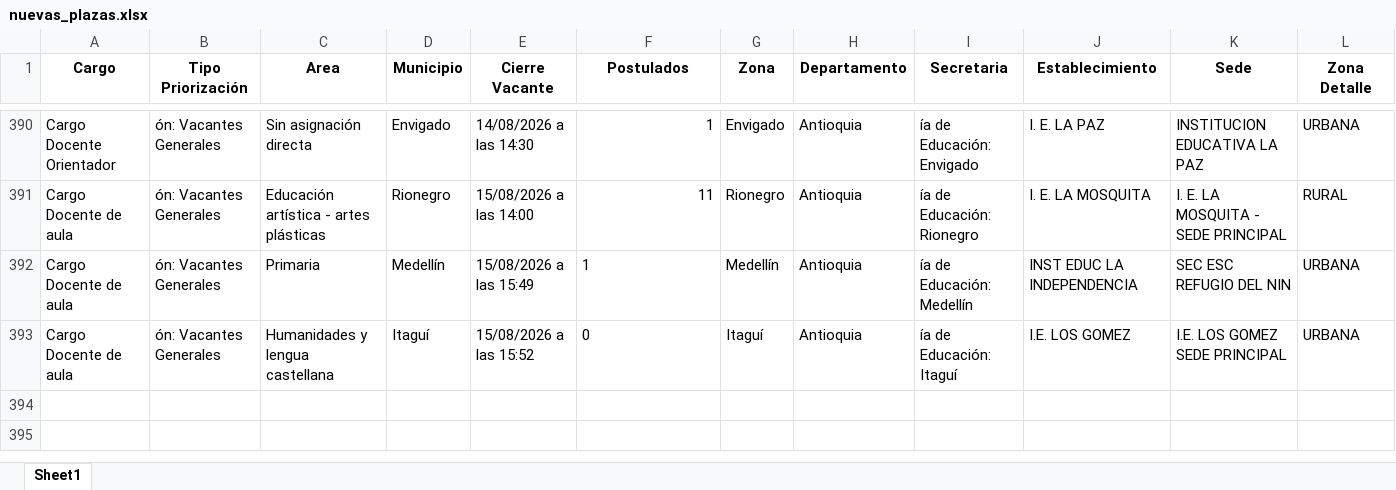
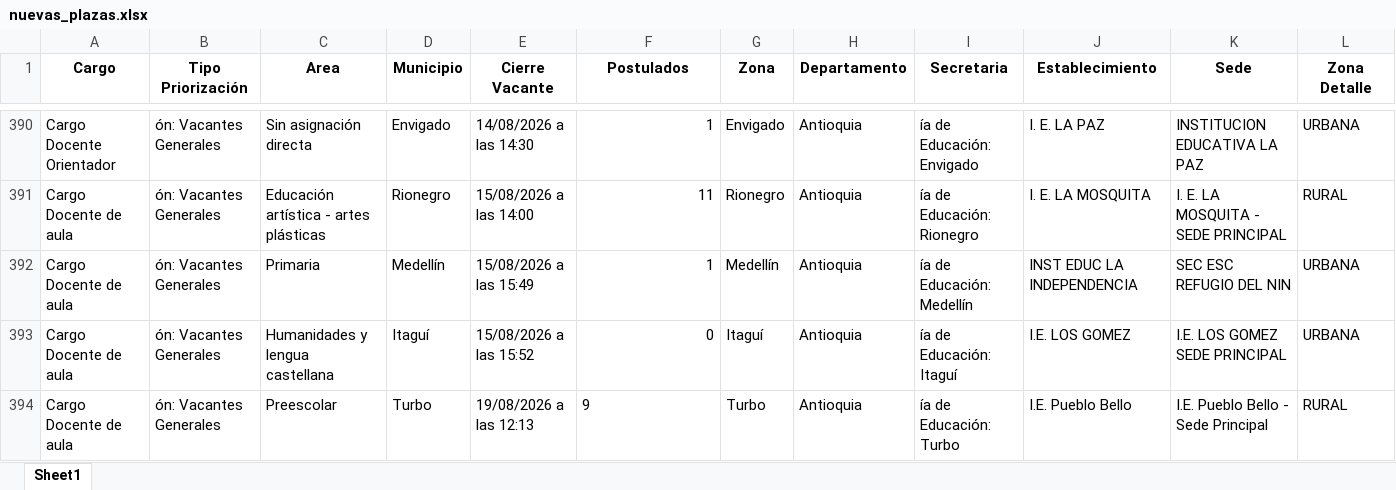
Before and after one commit to paezdev/SMaestro, an Excel workbook: nuevas_plazas.xlsx, sheet Sheet1, drawn as a sheet; only a part is shown, gaps mark what is left out; values as stored, in another font and other column widths than the file's, no borders; rows hold the shown columns only; the diff names each change by its address in the sheet, - before the commit and + after, or states it on an @@ line.

```diff
--- a/nuevas_plazas.xlsx (sheet Sheet1)
+++ b/nuevas_plazas.xlsx (sheet Sheet1)
-F392:F393 alignment: left
+F392:F393 alignment: right
+row 394: Cargo Docente de aula | ón: Vacantes Generales | Preescolar | Turbo | 19/08/2026 a las 12:13 | 9 | Turbo | Antioquia | ía de Educación: Turbo | I.E. Pueblo Bello | I.E. Pueblo Bello - Sede Principal | RURAL
```
Also changed, not shown: 1 other file.
